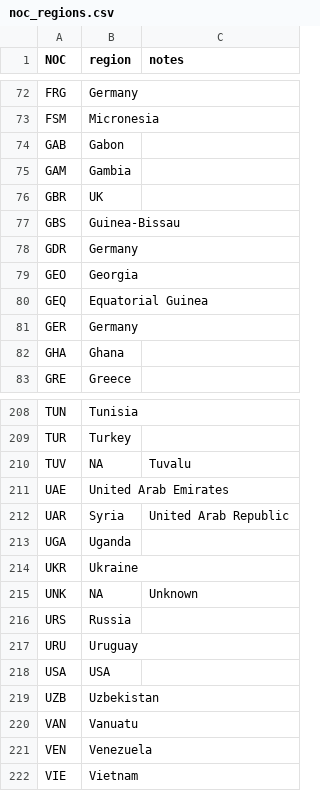
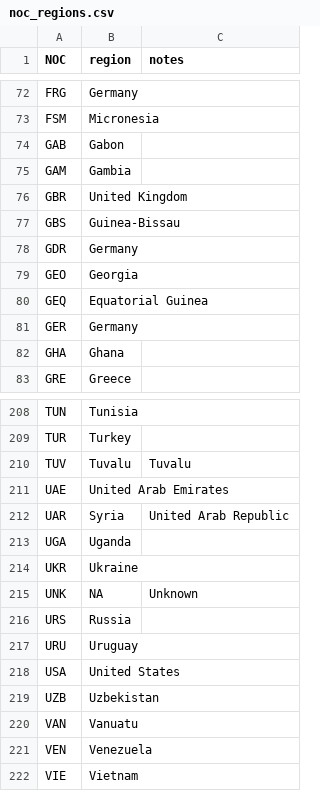
Before and after one commit to abiasiol/LearnSQLCapstoneProject, a CSV file: dataset/noc_regions.csv, drawn as a sheet; only a part is shown, gaps mark what is left out.

```diff
--- a/dataset/noc_regions.csv
+++ b/dataset/noc_regions.csv
@@ -75,3 +75,3 @@ GAB,Gabon,
 GAM,Gambia,
-GBR,UK,
+GBR,United Kingdom,
 GBS,Guinea-Bissau,
@@ -209,3 +209,3 @@ TUN,Tunisia,
 TUR,Turkey,
-TUV,NA,Tuvalu
+TUV,Tuvalu,Tuvalu
 UAE,United Arab Emirates,
@@ -217,3 +217,3 @@ URS,Russia,
 URU,Uruguay,
-USA,USA,
+USA,United States,
 UZB,Uzbekistan,
```
Also changed, not shown: 8 other files.
